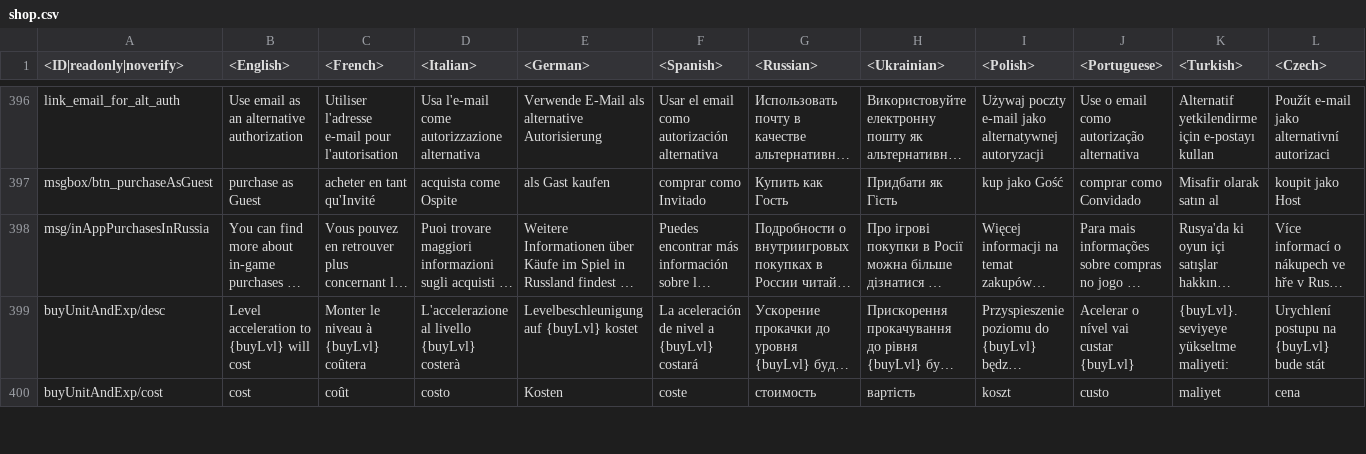
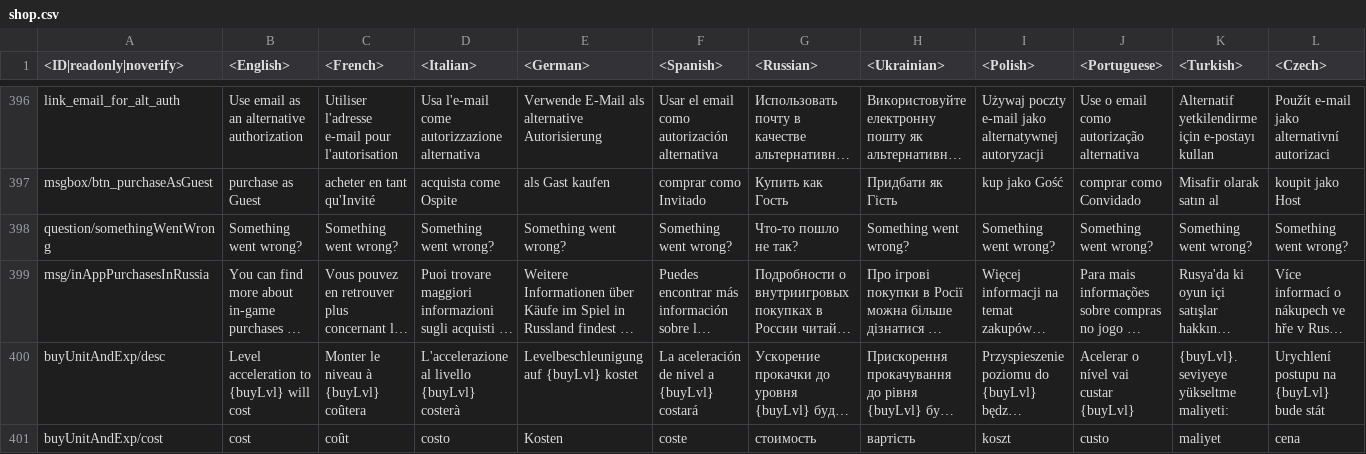
Before and after one commit to gszabi99/War-Thunder-Mobile-Datamine, a CSV file: lang.vromfs.bin_u/lang/shop.csv, drawn as a sheet; only a part is shown, gaps mark what is left out; long unchanged cells end in …; rows hold the shown columns only; the diff names each change by its address in the sheet, - before the commit and + after, or states it on an @@ line.

```diff
--- a/lang.vromfs.bin_u/lang/shop.csv
+++ b/lang.vromfs.bin_u/lang/shop.csv
+row 398: question/somethingWentWrong | Something went wrong? | Something went wrong? | Something went wrong? | Something went wrong? | Something went wrong? | Что-то пошло не так? | Something went wrong? | Something went wrong? | Something went wrong? | Something went wrong? | Something went wrong?
```
Also changed, not shown: 31 other files.
